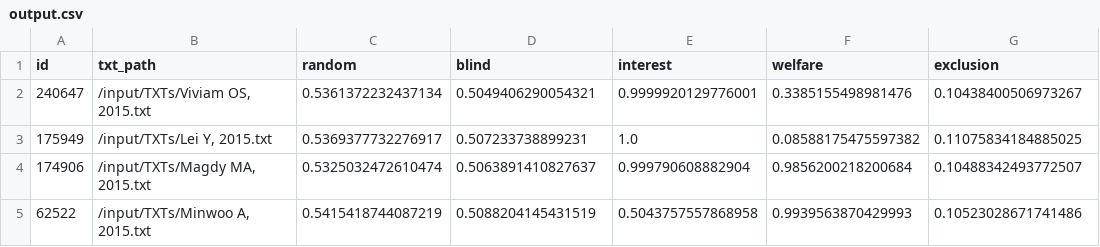
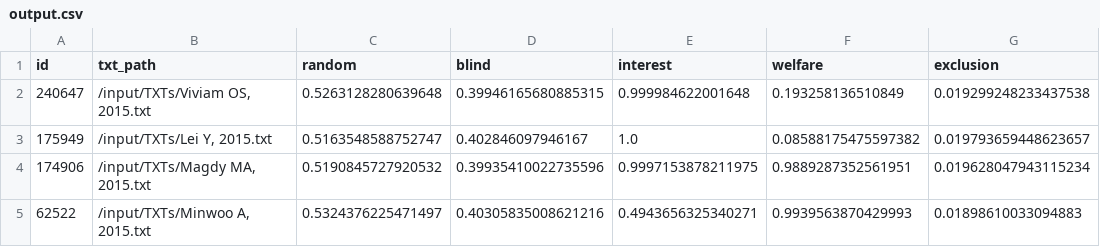
Before and after one commit to camaradesuk/pre-rob, a CSV file: rob-app/output/output.csv, drawn as a sheet.

```diff
--- a/rob-app/output/output.csv
+++ b/rob-app/output/output.csv
@@ -1,5 +1,5 @@
 id,txt_path,random,blind,interest,welfare,exclusion
-240647,"/input/TXTs/Viviam OS, 2015.txt",0.5361372232437134,0.5049406290054321,0.9999920129776001,0.3385155498981476,0.10438400506973267
-175949,"/input/TXTs/Lei Y, 2015.txt",0.5369377732276917,0.507233738899231,1.0,0.08588175475597382,0.11075834184885025
-174906,"/input/TXTs/Magdy MA, 2015.txt",0.5325032472610474,0.5063891410827637,0.999790608882904,0.9856200218200684,0.10488342493772507
-62522,"/input/TXTs/Minwoo A, 2015.txt",0.5415418744087219,0.5088204145431519,0.5043757557868958,0.9939563870429993,0.10523028671741486
+240647,"/input/TXTs/Viviam OS, 2015.txt",0.5263128280639648,0.39946165680885315,0.999984622001648,0.193258136510849,0.019299248233437538
+175949,"/input/TXTs/Lei Y, 2015.txt",0.5163548588752747,0.402846097946167,1.0,0.08588175475597382,0.019793659448623657
+174906,"/input/TXTs/Magdy MA, 2015.txt",0.5190845727920532,0.39935410022735596,0.9997153878211975,0.9889287352561951,0.019628047943115234
+62522,"/input/TXTs/Minwoo A, 2015.txt",0.5324376225471497,0.40305835008621216,0.4943656325340271,0.9939563870429993,0.01898610033094883
```
Also changed, not shown: 6 other files.
